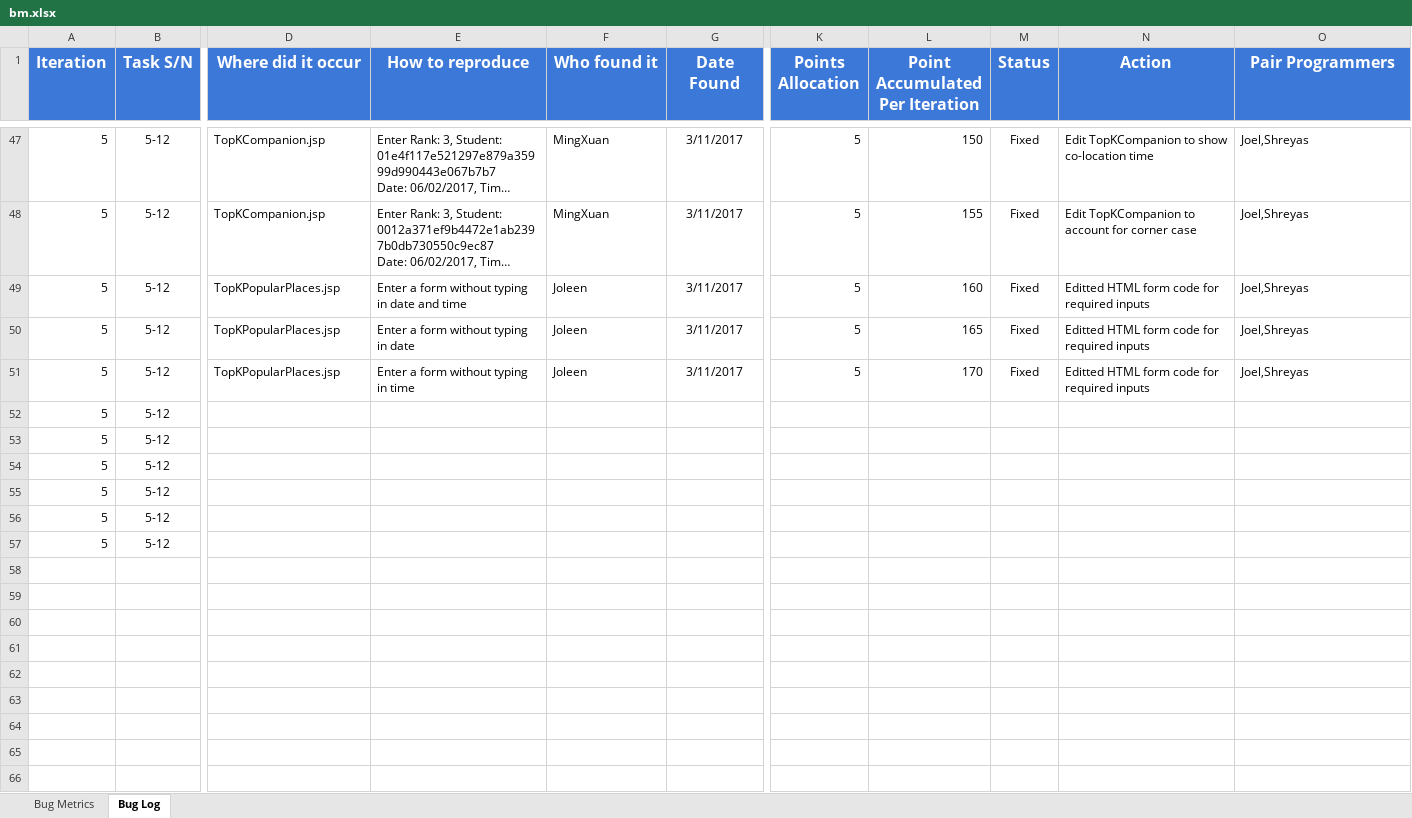
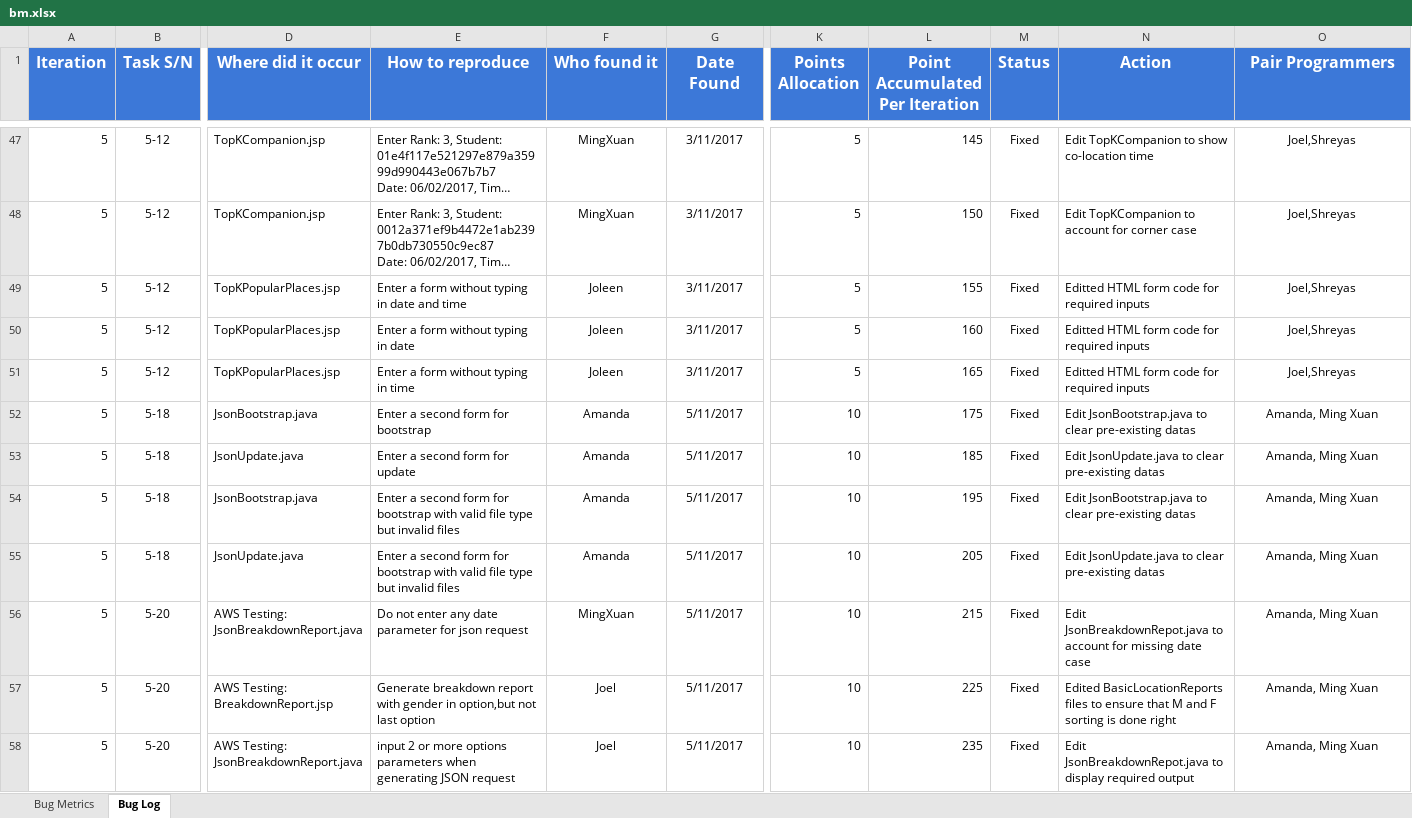
Before and after one commit to shreyasparbat/Location-Analytics-Project, an Excel workbook: metrics/bm.xlsx, sheet Bug Log, drawn as a sheet; only a part is shown, gaps mark what is left out; long unchanged cells end in …; values as stored, in another font and other column widths than the file's, no borders; removed rows and columns are numbered as before the commit, all else as after; rows hold the shown columns only; the diff covers the shown part only; the diff names each change by its address in the sheet, - before the commit and + after, or states it on an @@ line.

Commit message:
updates on bm and aws test cases
Signed-off-by: Goh Ming Xuan <mxgoh.2016@smu.edu.sg>

```diff
--- a/metrics/bm.xlsx (sheet Bug Log)
+++ b/metrics/bm.xlsx (sheet Bug Log)
-F47:F51 alignment: left
+F47:F51 alignment: center
-L47 (Point Accumulated Per Iteration): 150
+L47 (Point Accumulated Per Iteration): 145
-O47:O51 alignment: left
+O47:O51 alignment: center
-L48 (Point Accumulated Per Iteration): 155
+L48 (Point Accumulated Per Iteration): 150
-L49 (Point Accumulated Per Iteration): 160
+L49 (Point Accumulated Per Iteration): 155
-L50 (Point Accumulated Per Iteration): 165
+L50 (Point Accumulated Per Iteration): 160
-L51 (Point Accumulated Per Iteration): 170
+L51 (Point Accumulated Per Iteration): 165
-row 52: 5 | 5-12
-row 53: 5 | 5-12
-row 54: 5 | 5-12
-row 55: 5 | 5-12
-row 56: 5 | 5-12
-row 57: 5 | 5-12
+row 52: 5 | 5-18 | JsonBootstrap.java | Enter a second form for bootstrap | Amanda | 5/11/2017 | 10 | 175 | Fixed | Edit JsonBootstrap.java to clear pre-existing datas | Amanda, Ming Xuan
+row 53: 5 | 5-18 | JsonUpdate.java | Enter a second form for update | Amanda | 5/11/2017 | 10 | 185 | Fixed | Edit JsonUpdate.java to clear pre-existing datas | Amanda, Ming Xuan
+row 54: 5 | 5-18 | JsonBootstrap.java | Enter a second form for bootstrap with valid file type but invalid files | Amanda | 5/11/2017 | 10 | 195 | Fixed | Edit JsonBootstrap.java to clear pre-existing datas | Amanda, Ming Xuan
+row 55: 5 | 5-18 | JsonUpdate.java | Enter a second form for bootstrap with valid file type but invalid files | Amanda | 5/11/2017 | 10 | 205 | Fixed | Edit JsonUpdate.java to clear pre-existing datas | Amanda, Ming Xuan
+row 56: 5 | 5-20 | AWS Testing: JsonBreakdownReport.java | Do not enter any date parameter for json request | MingXuan | 5/11/2017 | 10 | 215 | Fixed | Edit JsonBreakdownRepot.java to account for missing date case | Amanda, Ming Xuan
+row 57: 5 | 5-20 | AWS Testing: BreakdownReport.jsp | Generate breakdown report with gender in option,but not last option | Joel | 5/11/2017 | 10 | 225 | Fixed | Edited BasicLocationReports files to ensure that M and F sorting is done right | Amanda, Ming Xuan
+row 58: 5 | 5-20 | AWS Testing: JsonBreakdownReport.java | input 2 or more options parameters when generating JSON request | Joel | 5/11/2017 | 10 | 235 | Fixed | Edit JsonBreakdownRepot.java to display required output | Amanda, Ming Xuan
```
Also changed, not shown: 25 edited cells and cell formats elsewhere in this sheet, sheet Bug Metrics, 1 other file.
